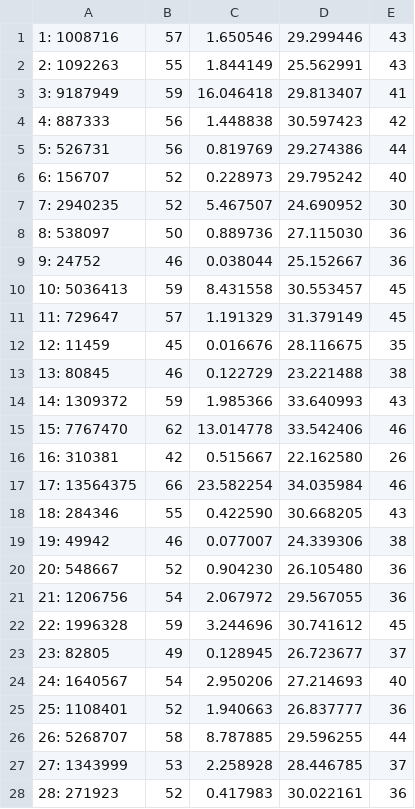
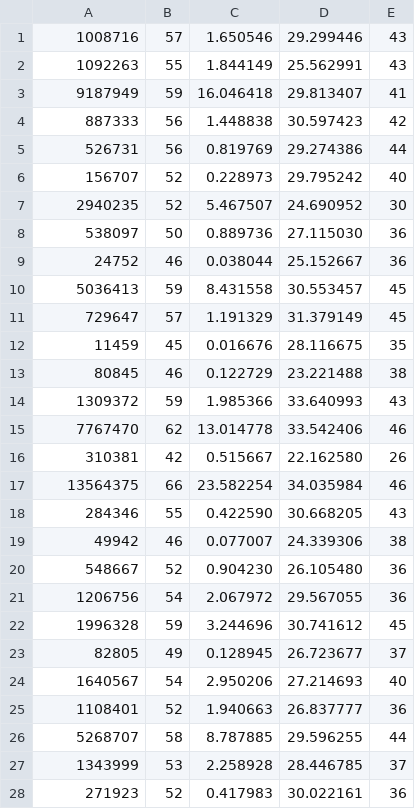
Before and after one commit to LucasAlegre/search-algorithms, a CSV file: results/astar_lc_15puzzle.csv, drawn as a sheet; only a part is shown; the diff covers the shown part only.

Commit message:
Results for 15-Puzzle

```diff
--- a/results/astar_lc_15puzzle.csv
+++ b/results/astar_lc_15puzzle.csv
@@ -1,28 +1,28 @@
-1: 1008716,57,1.650546,29.299446,43
-2: 1092263,55,1.844149,25.562991,43
-3: 9187949,59,16.046418,29.813407,41
-4: 887333,56,1.448838,30.597423,42
-5: 526731,56,0.819769,29.274386,44
-6: 156707,52,0.228973,29.795242,40
-7: 2940235,52,5.467507,24.690952,30
-8: 538097,50,0.889736,27.115030,36
-9: 24752,46,0.038044,25.152667,36
-10: 5036413,59,8.431558,30.553457,45
-11: 729647,57,1.191329,31.379149,45
-12: 11459,45,0.016676,28.116675,35
-13: 80845,46,0.122729,23.221488,38
-14: 1309372,59,1.985366,33.640993,43
-15: 7767470,62,13.014778,33.542406,46
-16: 310381,42,0.515667,22.162580,26
-17: 13564375,66,23.582254,34.035984,46
-18: 284346,55,0.422590,30.668205,43
-19: 49942,46,0.077007,24.339306,38
-20: 548667,52,0.904230,26.105480,36
-21: 1206756,54,2.067972,29.567055,36
-22: 1996328,59,3.244696,30.741612,45
-23: 82805,49,0.128945,26.723677,37
-24: 1640567,54,2.950206,27.214693,40
-25: 1108401,52,1.940663,26.837777,36
-26: 5268707,58,8.787885,29.596255,44
-27: 1343999,53,2.258928,28.446785,37
-28: 271923,52,0.417983,30.022161,36
+1008716,57,1.650546,29.299446,43
+1092263,55,1.844149,25.562991,43
+9187949,59,16.046418,29.813407,41
+887333,56,1.448838,30.597423,42
+526731,56,0.819769,29.274386,44
+156707,52,0.228973,29.795242,40
+2940235,52,5.467507,24.690952,30
+538097,50,0.889736,27.115030,36
+24752,46,0.038044,25.152667,36
+5036413,59,8.431558,30.553457,45
+729647,57,1.191329,31.379149,45
+11459,45,0.016676,28.116675,35
+80845,46,0.122729,23.221488,38
+1309372,59,1.985366,33.640993,43
+7767470,62,13.014778,33.542406,46
+310381,42,0.515667,22.162580,26
+13564375,66,23.582254,34.035984,46
+284346,55,0.422590,30.668205,43
+49942,46,0.077007,24.339306,38
+548667,52,0.904230,26.105480,36
+1206756,54,2.067972,29.567055,36
+1996328,59,3.244696,30.741612,45
+82805,49,0.128945,26.723677,37
+1640567,54,2.950206,27.214693,40
+1108401,52,1.940663,26.837777,36
+5268707,58,8.787885,29.596255,44
+1343999,53,2.258928,28.446785,37
+271923,52,0.417983,30.022161,36
```
Also changed, not shown: 72 edited cells elsewhere in this file, results/astar_15puzzle.csv.
